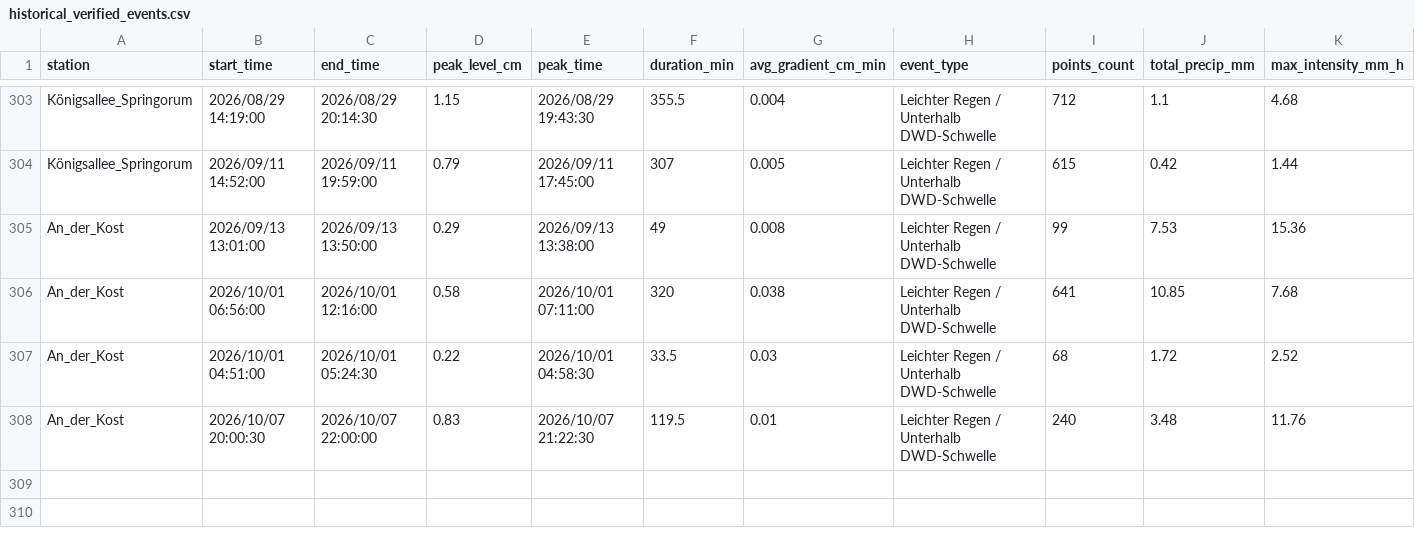
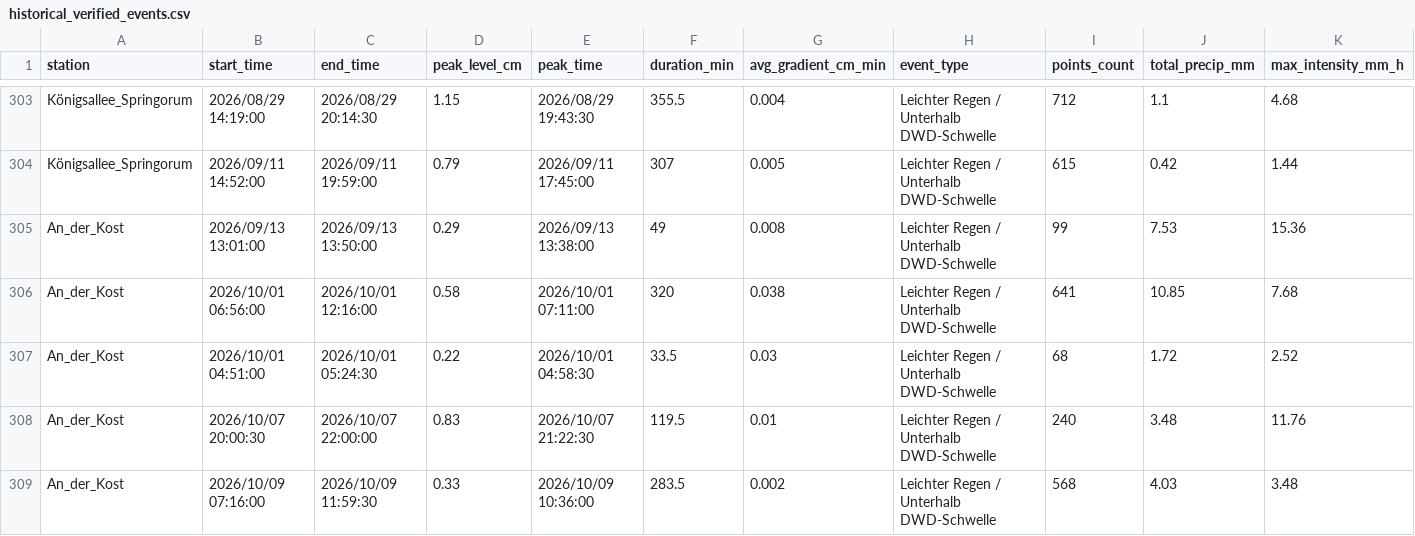
Before and after one commit to anihot/SCIU_THALESruhr, a CSV file: data/metadata/historical_verified_events.csv, drawn as a sheet; only a part is shown, gaps mark what is left out; rows hold the shown columns only; the diff names each change by its address in the sheet, - before the commit and + after, or states it on an @@ line.

```diff
--- a/data/metadata/historical_verified_events.csv
+++ b/data/metadata/historical_verified_events.csv
+row 309: An_der_Kost | 2026/10/09 07:16:00 | 2026/10/09 11:59:30 | 0.33 | 2026/10/09 10:36:00 | 283.5 | 0.002 | Leichter Regen / Unterhalb DWD-Schwelle | 568 | 4.03 | 3.48
```
Also changed, not shown: data/processed/lag_analysis.csv, data/processed/precipitation_at_sensors.csv, 40 other files.
